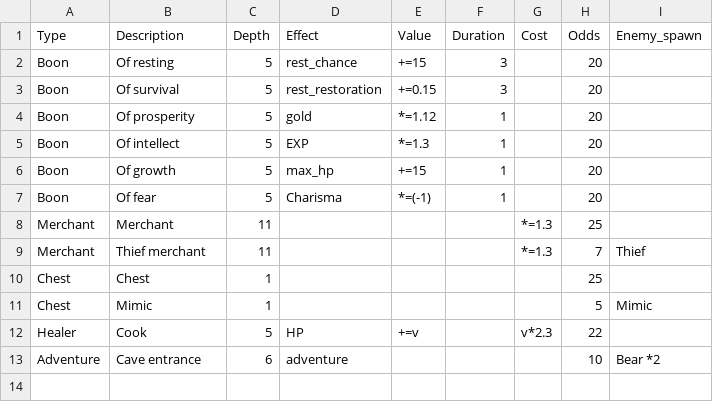
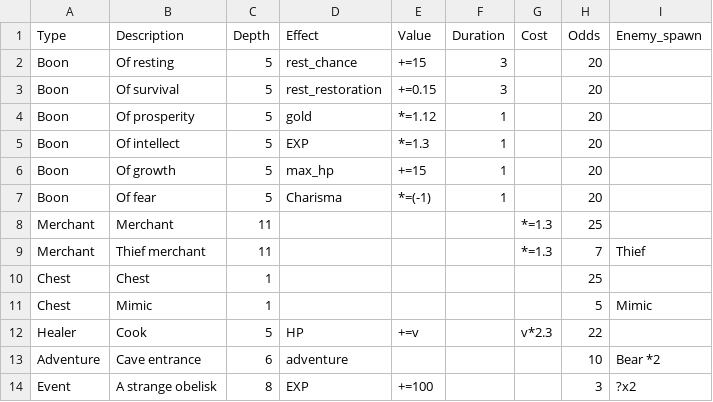
Before and after one commit to sacivashi/PYRPG, a CSV file: data/encounters.csv, drawn as a sheet; the diff names each change by its address in the sheet, - before the commit and + after, or states it on an @@ line.

```diff
--- a/data/encounters.csv
+++ b/data/encounters.csv
+row 14: Event | A strange obelisk | 8 | EXP | +=100 |  |  | 3 | ?x2
```
Also changed, not shown: 2 other files.
